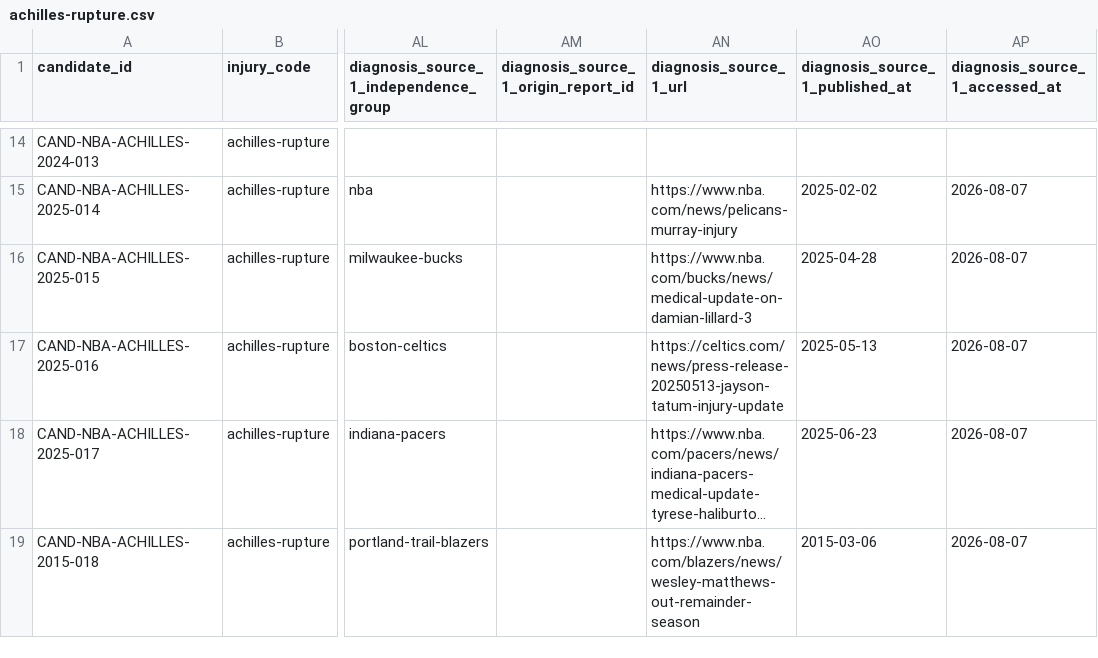
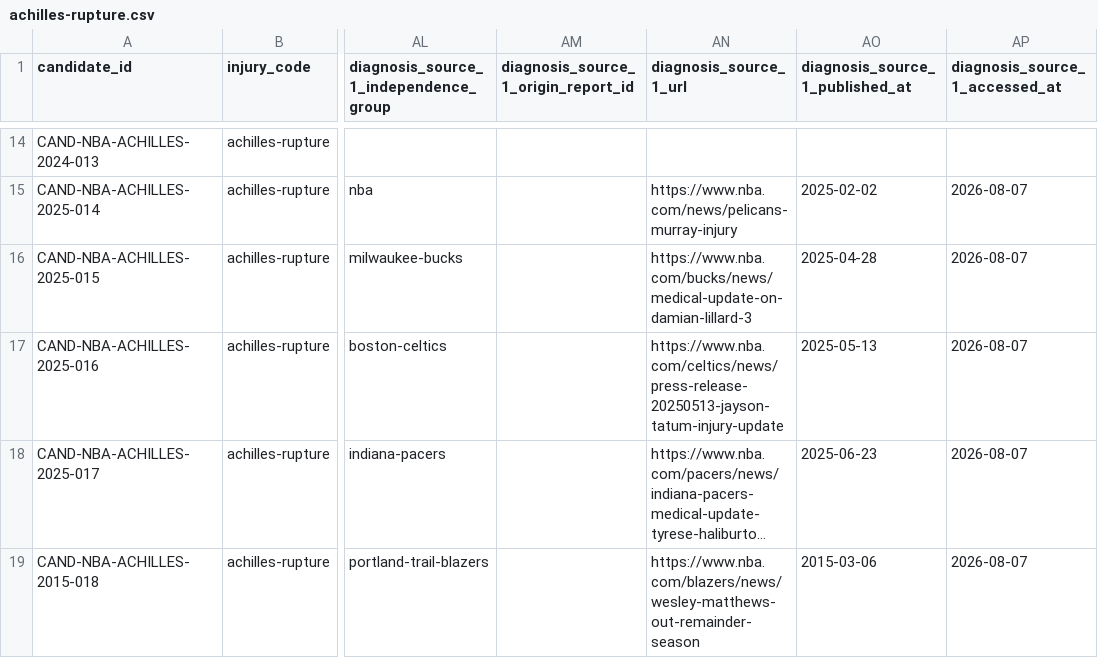
Before and after one commit to keanu77/professional-sports-injury-atlas, a CSV file: research/candidates/achilles-rupture.csv, drawn as a sheet; only a part is shown, gaps mark what is left out; long unchanged cells end in …; the diff names each change by its address in the sheet, - before the commit and + after, or states it on an @@ line.

Commit message:
research: add Task 3 live verification artifact
All 26 accepted candidates / 104 URLs verified reachable; Tatum diagnosis
URL canonical drift fixed. Strict check-verification intentionally deferred
until the Task 4 root audit artifact exists.

```diff
--- a/research/candidates/achilles-rupture.csv
+++ b/research/candidates/achilles-rupture.csv
-AN17 (diagnosis_source_1_url): https://celtics.com/news/press-release-20250513-jayson-tatum-injury-update
+AN17 (diagnosis_source_1_url): https://www.nba.com/celtics/news/press-release-20250513-jayson-tatum-injury-update
```
Also changed, not shown: 2 other files.
